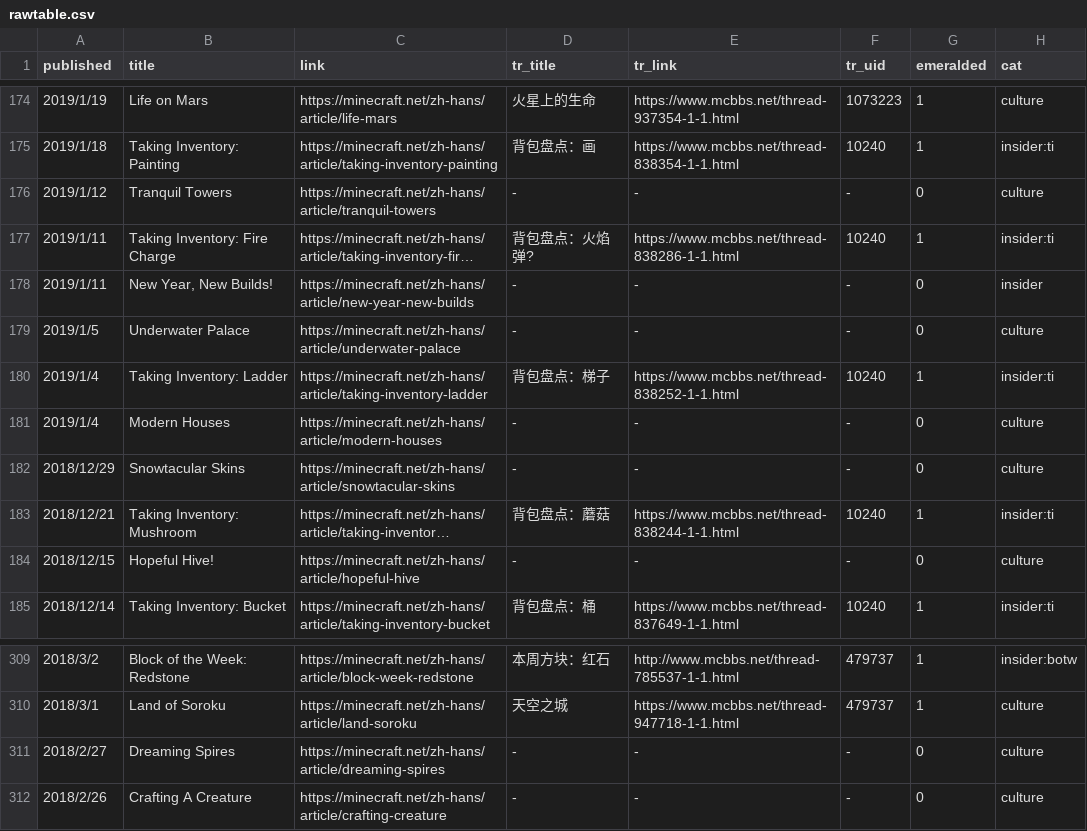
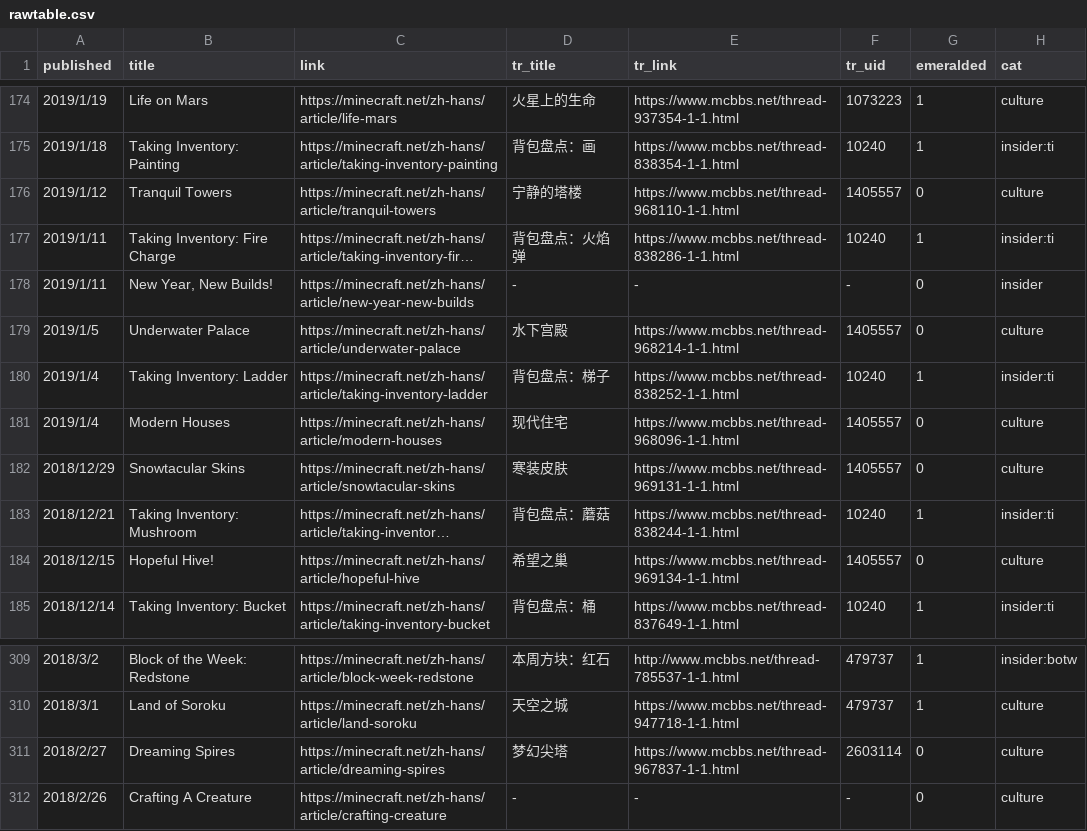
Before and after one commit to SPXFellow/minecraft.net-translations, a CSV file: rawtable.csv, drawn as a sheet; only a part is shown, gaps mark what is left out; long unchanged cells end in …; the diff names each change by its address in the sheet, - before the commit and + after, or states it on an @@ line.

```diff
--- a/rawtable.csv
+++ b/rawtable.csv
-D176 (tr_title): -
+D176 (tr_title): 宁静的塔楼
-E176 (tr_link): -
+E176 (tr_link): https://www.mcbbs.net/thread-968110-1-1.html
-F176 (tr_uid): -
+F176 (tr_uid): 1405557
-D177 (tr_title): 背包盘点：火焰弹?
+D177 (tr_title): 背包盘点：火焰弹
-D179 (tr_title): -
+D179 (tr_title): 水下宫殿
-E179 (tr_link): -
+E179 (tr_link): https://www.mcbbs.net/thread-968214-1-1.html
-F179 (tr_uid): -
+F179 (tr_uid): 1405557
-D181 (tr_title): -
+D181 (tr_title): 现代住宅
-E181 (tr_link): -
+E181 (tr_link): https://www.mcbbs.net/thread-968096-1-1.html
-F181:F182 (tr_uid): -
+F181:F182 (tr_uid): 1405557
-D182 (tr_title): -
+D182 (tr_title): 寒装皮肤
-E182 (tr_link): -
+E182 (tr_link): https://www.mcbbs.net/thread-969131-1-1.html
-D184 (tr_title): -
+D184 (tr_title): 希望之巢
-E184 (tr_link): -
+E184 (tr_link): https://www.mcbbs.net/thread-969134-1-1.html
-F184 (tr_uid): -
+F184 (tr_uid): 1405557
-D311 (tr_title): -
+D311 (tr_title): 梦幻尖塔
-E311 (tr_link): -
+E311 (tr_link): https://www.mcbbs.net/thread-967837-1-1.html
-F311 (tr_uid): -
+F311 (tr_uid): 2603114
```
Also changed, not shown: 2 other files.
